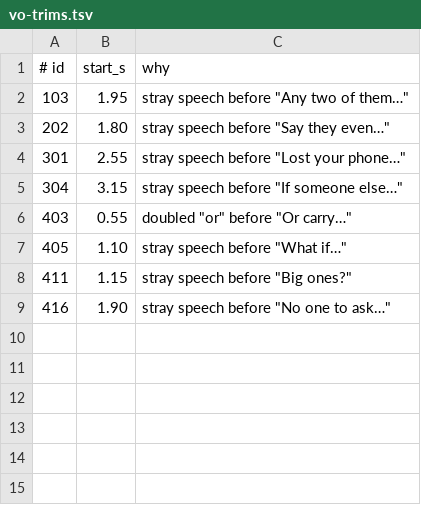
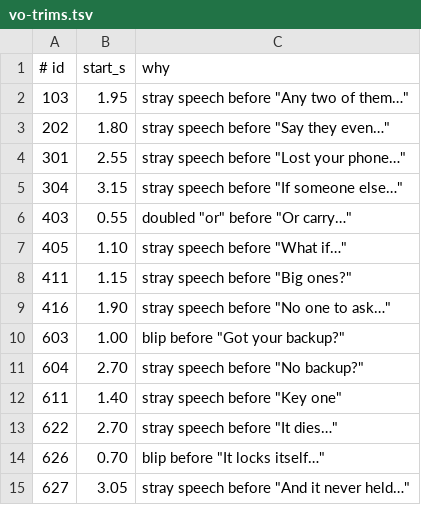
Before and after one commit to TheIcarusWings/trikey, a TSV file: marketing/render/audio/vo-trims.tsv, drawn as a sheet.

```diff
--- a/marketing/render/audio/vo-trims.tsv
+++ b/marketing/render/audio/vo-trims.tsv
@@ -9 +9,7 @@
 416	1.90	stray speech before "No one to ask…"
+603	1.00	blip before "Got your backup?"
+604	2.70	stray speech before "No backup?"
+611	1.40	stray speech before "Key one"
+622	2.70	stray speech before "It dies…"
+626	0.70	blip before "It locks itself…"
+627	3.05	stray speech before "And it never held…"
```
Also changed, not shown: 9 other files.
